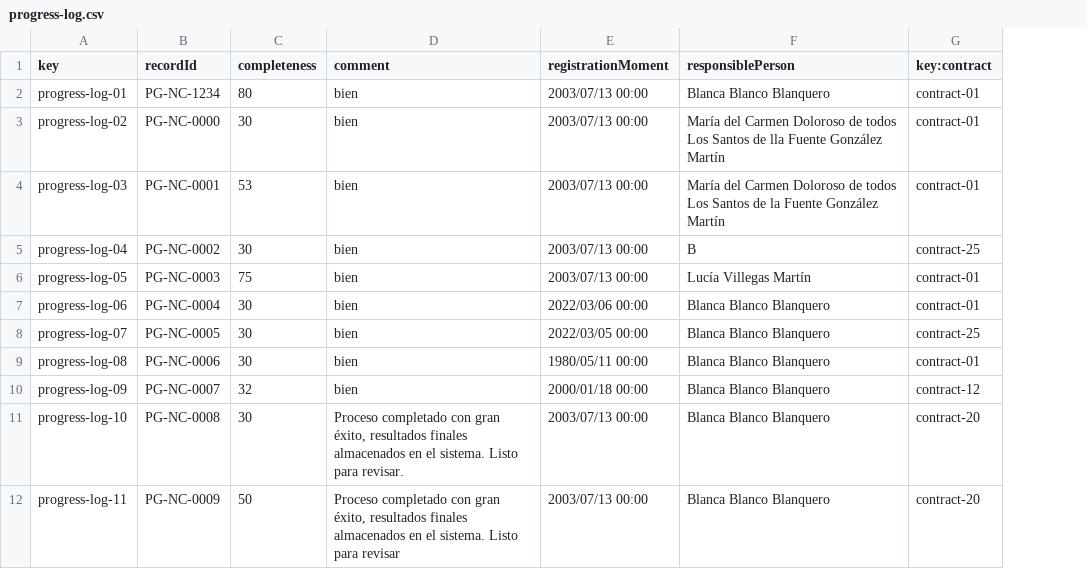
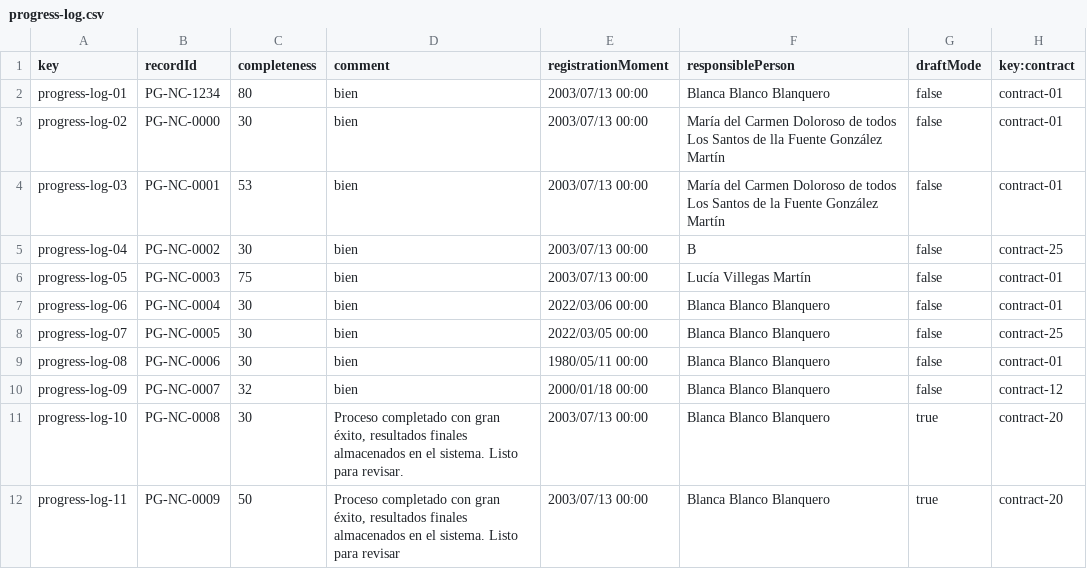
Before and after one commit to maryycarrera/Acme-SF-D04, a CSV file: src/main/webapp/WEB-INF/resources/sample-data/progress-log.csv, drawn as a sheet; only a part is shown; the diff names each change by its address in the sheet, - before the commit and + after, or states it on an @@ line.

```diff
--- a/src/main/webapp/WEB-INF/resources/sample-data/progress-log.csv
+++ b/src/main/webapp/WEB-INF/resources/sample-data/progress-log.csv
+column G (draftMode), rows 2-12: false | false | false | false | false | false | false | false | false | true | true
```
Also changed, not shown: 9 other files.
